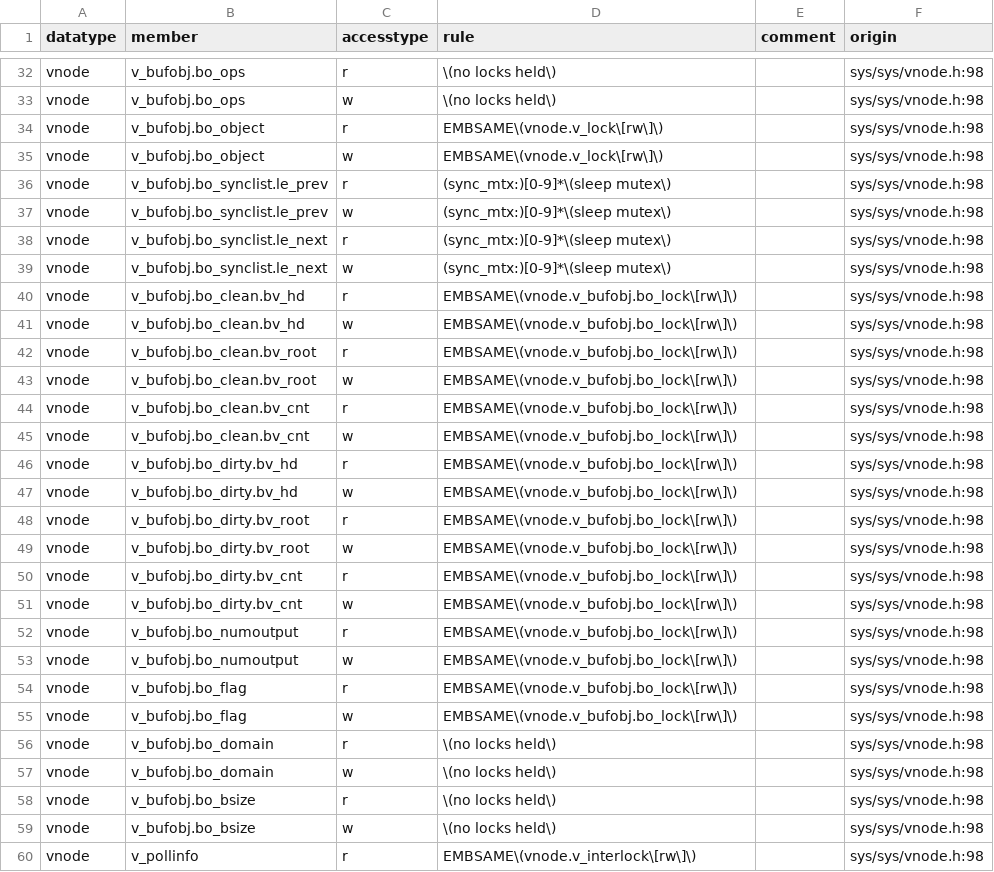
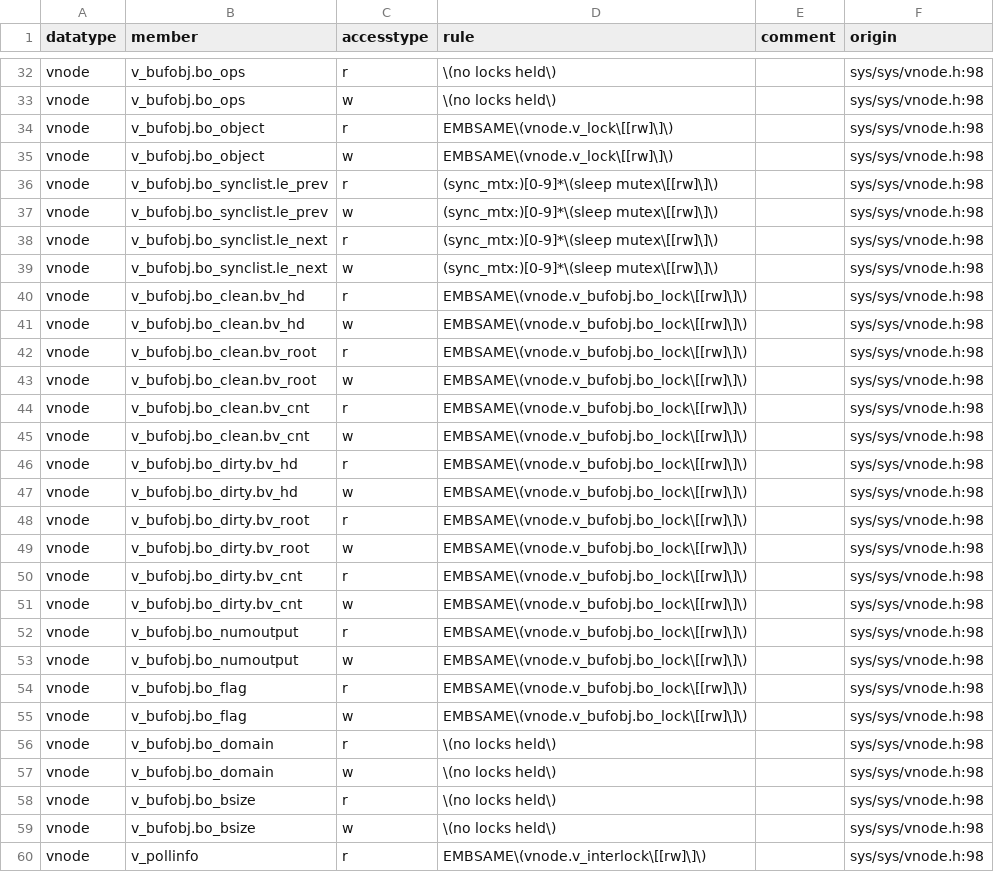
Before and after one commit to merlinscholz/lockdoc-tools, a CSV file: data/freebsd/ground-truth-plain-doc.csv, drawn as a sheet; only a part is shown, gaps mark what is left out; the diff covers the shown part only.

Commit message:
FreeBSD: Updated groundtruth

```diff
--- a/data/freebsd/ground-truth-plain-doc.csv
+++ b/data/freebsd/ground-truth-plain-doc.csv
@@ -33,24 +33,24 @@ vnode;v_bufobj.bo_ops;r;\(no locks held\);;sys/sys/vnode.h:98
 vnode;v_bufobj.bo_ops;w;\(no locks held\);;sys/sys/vnode.h:98
-vnode;v_bufobj.bo_object;r;EMBSAME\(vnode.v_lock\[rw\]\);;sys/sys/vnode.h:98
-vnode;v_bufobj.bo_object;w;EMBSAME\(vnode.v_lock\[rw\]\);;sys/sys/vnode.h:98
-vnode;v_bufobj.bo_synclist.le_prev;r;(sync_mtx:)[0-9]*\(sleep mutex\);;sys/sys/vnode.h:98
-vnode;v_bufobj.bo_synclist.le_prev;w;(sync_mtx:)[0-9]*\(sleep mutex\);;sys/sys/vnode.h:98
-vnode;v_bufobj.bo_synclist.le_next;r;(sync_mtx:)[0-9]*\(sleep mutex\);;sys/sys/vnode.h:98
-vnode;v_bufobj.bo_synclist.le_next;w;(sync_mtx:)[0-9]*\(sleep mutex\);;sys/sys/vnode.h:98
-vnode;v_bufobj.bo_clean.bv_hd;r;EMBSAME\(vnode.v_bufobj.bo_lock\[rw\]\);;sys/sys/vnode.h:98
-vnode;v_bufobj.bo_clean.bv_hd;w;EMBSAME\(vnode.v_bufobj.bo_lock\[rw\]\);;sys/sys/vnode.h:98
-vnode;v_bufobj.bo_clean.bv_root;r;EMBSAME\(vnode.v_bufobj.bo_lock\[rw\]\);;sys/sys/vnode.h:98
-vnode;v_bufobj.bo_clean.bv_root;w;EMBSAME\(vnode.v_bufobj.bo_lock\[rw\]\);;sys/sys/vnode.h:98
-vnode;v_bufobj.bo_clean.bv_cnt;r;EMBSAME\(vnode.v_bufobj.bo_lock\[rw\]\);;sys/sys/vnode.h:98
-vnode;v_bufobj.bo_clean.bv_cnt;w;EMBSAME\(vnode.v_bufobj.bo_lock\[rw\]\);;sys/sys/vnode.h:98
-vnode;v_bufobj.bo_dirty.bv_hd;r;EMBSAME\(vnode.v_bufobj.bo_lock\[rw\]\);;sys/sys/vnode.h:98
-vnode;v_bufobj.bo_dirty.bv_hd;w;EMBSAME\(vnode.v_bufobj.bo_lock\[rw\]\);;sys/sys/vnode.h:98
-vnode;v_bufobj.bo_dirty.bv_root;r;EMBSAME\(vnode.v_bufobj.bo_lock\[rw\]\);;sys/sys/vnode.h:98
-vnode;v_bufobj.bo_dirty.bv_root;w;EMBSAME\(vnode.v_bufobj.bo_lock\[rw\]\);;sys/sys/vnode.h:98
-vnode;v_bufobj.bo_dirty.bv_cnt;r;EMBSAME\(vnode.v_bufobj.bo_lock\[rw\]\);;sys/sys/vnode.h:98
-vnode;v_bufobj.bo_dirty.bv_cnt;w;EMBSAME\(vnode.v_bufobj.bo_lock\[rw\]\);;sys/sys/vnode.h:98
-vnode;v_bufobj.bo_numoutput;r;EMBSAME\(vnode.v_bufobj.bo_lock\[rw\]\);;sys/sys/vnode.h:98
-vnode;v_bufobj.bo_numoutput;w;EMBSAME\(vnode.v_bufobj.bo_lock\[rw\]\);;sys/sys/vnode.h:98
-vnode;v_bufobj.bo_flag;r;EMBSAME\(vnode.v_bufobj.bo_lock\[rw\]\);;sys/sys/vnode.h:98
-vnode;v_bufobj.bo_flag;w;EMBSAME\(vnode.v_bufobj.bo_lock\[rw\]\);;sys/sys/vnode.h:98
+vnode;v_bufobj.bo_object;r;EMBSAME\(vnode.v_lock\[[rw]\]\);;sys/sys/vnode.h:98
+vnode;v_bufobj.bo_object;w;EMBSAME\(vnode.v_lock\[[rw]\]\);;sys/sys/vnode.h:98
+vnode;v_bufobj.bo_synclist.le_prev;r;(sync_mtx:)[0-9]*\(sleep mutex\[[rw]\]\);;sys/sys/vnode.h:98
+vnode;v_bufobj.bo_synclist.le_prev;w;(sync_mtx:)[0-9]*\(sleep mutex\[[rw]\]\);;sys/sys/vnode.h:98
+vnode;v_bufobj.bo_synclist.le_next;r;(sync_mtx:)[0-9]*\(sleep mutex\[[rw]\]\);;sys/sys/vnode.h:98
+vnode;v_bufobj.bo_synclist.le_next;w;(sync_mtx:)[0-9]*\(sleep mutex\[[rw]\]\);;sys/sys/vnode.h:98
+vnode;v_bufobj.bo_clean.bv_hd;r;EMBSAME\(vnode.v_bufobj.bo_lock\[[rw]\]\);;sys/sys/vnode.h:98
+vnode;v_bufobj.bo_clean.bv_hd;w;EMBSAME\(vnode.v_bufobj.bo_lock\[[rw]\]\);;sys/sys/vnode.h:98
+vnode;v_bufobj.bo_clean.bv_root;r;EMBSAME\(vnode.v_bufobj.bo_lock\[[rw]\]\);;sys/sys/vnode.h:98
+vnode;v_bufobj.bo_clean.bv_root;w;EMBSAME\(vnode.v_bufobj.bo_lock\[[rw]\]\);;sys/sys/vnode.h:98
+vnode;v_bufobj.bo_clean.bv_cnt;r;EMBSAME\(vnode.v_bufobj.bo_lock\[[rw]\]\);;sys/sys/vnode.h:98
+vnode;v_bufobj.bo_clean.bv_cnt;w;EMBSAME\(vnode.v_bufobj.bo_lock\[[rw]\]\);;sys/sys/vnode.h:98
+vnode;v_bufobj.bo_dirty.bv_hd;r;EMBSAME\(vnode.v_bufobj.bo_lock\[[rw]\]\);;sys/sys/vnode.h:98
+vnode;v_bufobj.bo_dirty.bv_hd;w;EMBSAME\(vnode.v_bufobj.bo_lock\[[rw]\]\);;sys/sys/vnode.h:98
+vnode;v_bufobj.bo_dirty.bv_root;r;EMBSAME\(vnode.v_bufobj.bo_lock\[[rw]\]\);;sys/sys/vnode.h:98
+vnode;v_bufobj.bo_dirty.bv_root;w;EMBSAME\(vnode.v_bufobj.bo_lock\[[rw]\]\);;sys/sys/vnode.h:98
+vnode;v_bufobj.bo_dirty.bv_cnt;r;EMBSAME\(vnode.v_bufobj.bo_lock\[[rw]\]\);;sys/sys/vnode.h:98
+vnode;v_bufobj.bo_dirty.bv_cnt;w;EMBSAME\(vnode.v_bufobj.bo_lock\[[rw]\]\);;sys/sys/vnode.h:98
+vnode;v_bufobj.bo_numoutput;r;EMBSAME\(vnode.v_bufobj.bo_lock\[[rw]\]\);;sys/sys/vnode.h:98
+vnode;v_bufobj.bo_numoutput;w;EMBSAME\(vnode.v_bufobj.bo_lock\[[rw]\]\);;sys/sys/vnode.h:98
+vnode;v_bufobj.bo_flag;r;EMBSAME\(vnode.v_bufobj.bo_lock\[[rw]\]\);;sys/sys/vnode.h:98
+vnode;v_bufobj.bo_flag;w;EMBSAME\(vnode.v_bufobj.bo_lock\[[rw]\]\);;sys/sys/vnode.h:98
 vnode;v_bufobj.bo_domain;r;\(no locks held\);;sys/sys/vnode.h:98
@@ -59,2 +59,2 @@ vnode;v_bufobj.bo_bsize;r;\(no locks held\);;sys/sys/vnode.h:98
 vnode;v_bufobj.bo_bsize;w;\(no locks held\);;sys/sys/vnode.h:98
-vnode;v_pollinfo;r;EMBSAME\(vnode.v_interlock\[rw\]\);;sys/sys/vnode.h:98
+vnode;v_pollinfo;r;EMBSAME\(vnode.v_interlock\[[rw]\]\);;sys/sys/vnode.h:98
```
Also changed, not shown: 64 edited cells elsewhere in this file.
